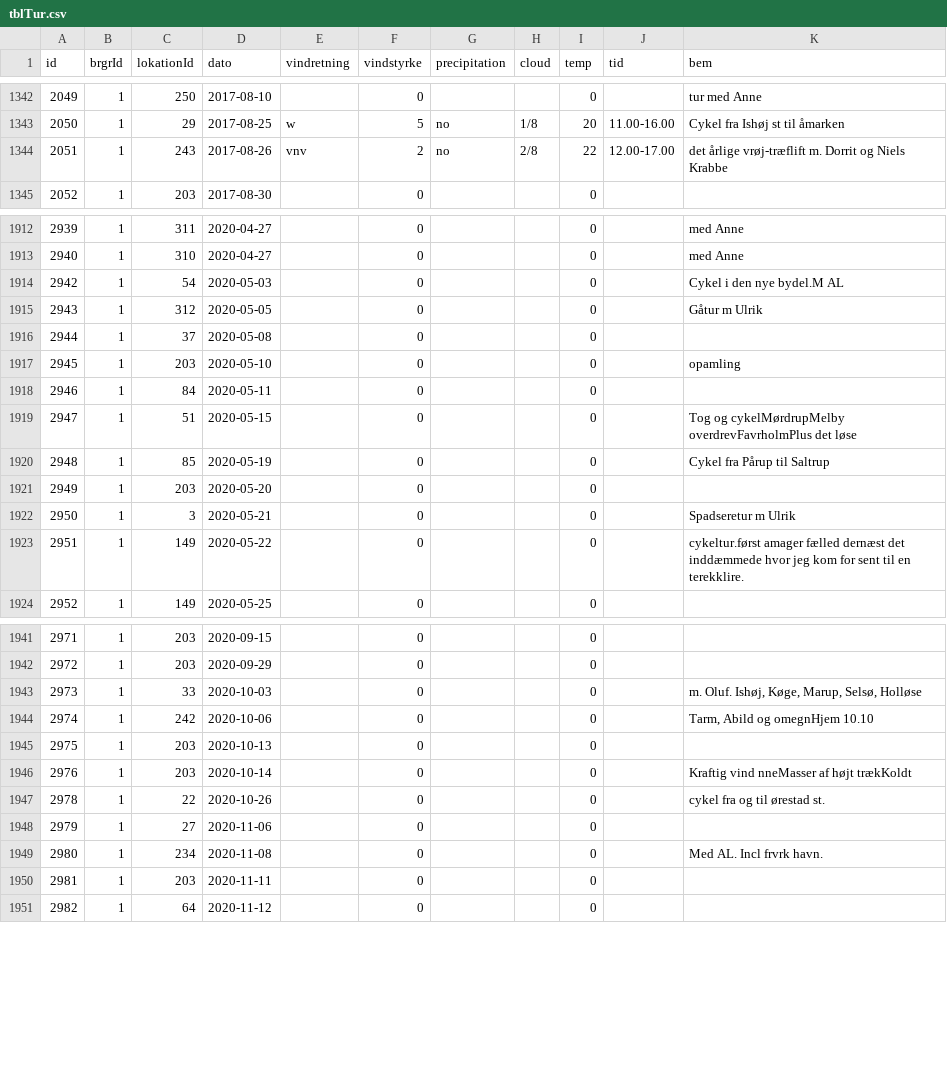
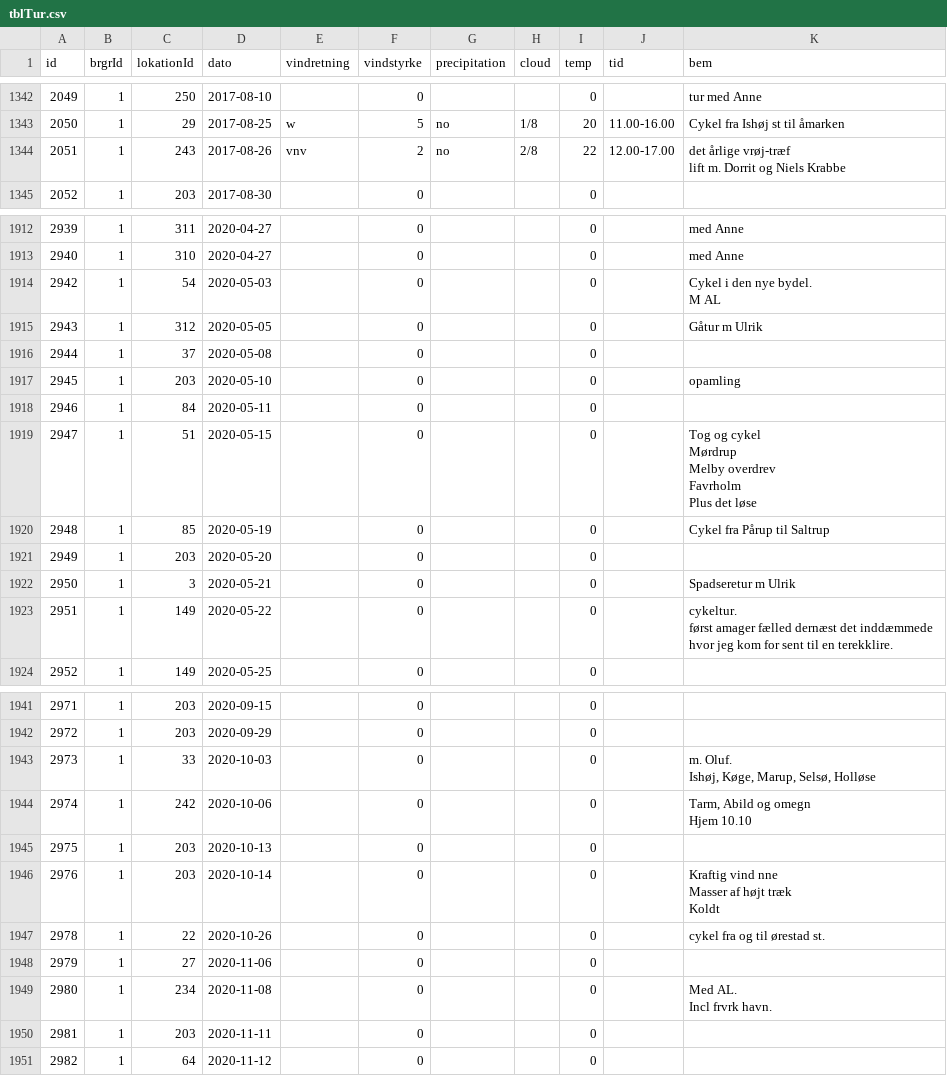
Before and after one commit to carapace-tech/nhsfugle, a CSV file: tblTur.csv, drawn as a sheet; only a part is shown, gaps mark what is left out; the diff covers the shown part only.

```diff
--- a/tblTur.csv
+++ b/tblTur.csv
@@ -1343,3 +1343,4 @@
 "2050","1","29","2017-08-25","w","5","no","1/8","20","11.00-16.00","Cykel fra Ishøj st til åmarken "
-"2051","1","243","2017-08-26","vnv","2","no","2/8","22","12.00-17.00","det årlige vrøj-træflift m. Dorrit og Niels Krabbe"
+"2051","1","243","2017-08-26","vnv","2","no","2/8","22","12.00-17.00","det årlige vrøj-træf
+lift m. Dorrit og Niels Krabbe"
 "2052","1","203","2017-08-30",,"0",,,"0",,
@@ -1913,3 +1942,4 @@
 "2940","1","310","2020-04-27",,"0",,,"0",,"med Anne"
-"2942","1","54","2020-05-03",,"0",,,"0",,"Cykel i den nye bydel.M AL "
+"2942","1","54","2020-05-03",,"0",,,"0",,"Cykel i den nye bydel.
+M AL "
 "2943","1","312","2020-05-05",,"0",,,"0",,"Gåtur m Ulrik "
@@ -1918,3 +1948,8 @@
 "2946","1","84","2020-05-11",,"0",,,"0",,
-"2947","1","51","2020-05-15",,"0",,,"0",,"Tog og cykelMørdrupMelby overdrevFavrholmPlus det løse"
+"2947","1","51","2020-05-15",,"0",,,"0",,"Tog og cykel
+Mørdrup
+Melby overdrev
+Favrholm
+Plus det løse
+"
 "2948","1","85","2020-05-19",,"0",,,"0",,"Cykel fra Pårup til Saltrup "
@@ -1923,2 +1959,3 @@
-"2951","1","149","2020-05-22",,"0",,,"0",,"cykeltur.først amager fælled dernæst det inddæmmede hvor jeg kom for sent til en terekklire."
+"2951","1","149","2020-05-22",,"0",,,"0",,"cykeltur.
+først amager fælled dernæst det inddæmmede hvor jeg kom for sent til en terekklire."
 "2952","1","149","2020-05-25",,"0",,,"0",,
@@ -1942,9 +1979,15 @@
 "2972","1","203","2020-09-29",,"0",,,"0",,
-"2973","1","33","2020-10-03",,"0",,,"0",,"m. Oluf. Ishøj, Køge, Marup, Selsø, Holløse"
-"2974","1","242","2020-10-06",,"0",,,"0",,"Tarm, Abild og omegnHjem 10.10 "
+"2973","1","33","2020-10-03",,"0",,,"0",,"m. Oluf.
+Ishøj, Køge, Marup, Selsø, Holløse"
+"2974","1","242","2020-10-06",,"0",,,"0",,"Tarm, Abild og omegn
+
+Hjem 10.10 "
 "2975","1","203","2020-10-13",,"0",,,"0",,
-"2976","1","203","2020-10-14",,"0",,,"0",,"Kraftig vind nneMasser af højt trækKoldt"
+"2976","1","203","2020-10-14",,"0",,,"0",,"Kraftig vind nne
+Masser af højt træk
+Koldt"
 "2978","1","22","2020-10-26",,"0",,,"0",,"cykel fra og til ørestad st."
 "2979","1","27","2020-11-06",,"0",,,"0",,
-"2980","1","234","2020-11-08",,"0",,,"0",,"Med AL. Incl frvrk havn. "
+"2980","1","234","2020-11-08",,"0",,,"0",,"Med AL.
+Incl frvrk havn. "
 "2981","1","203","2020-11-11",,"0",,,"0",,
```
Also changed, not shown: 11 edited cells elsewhere in this file, tblObservation.csv.
